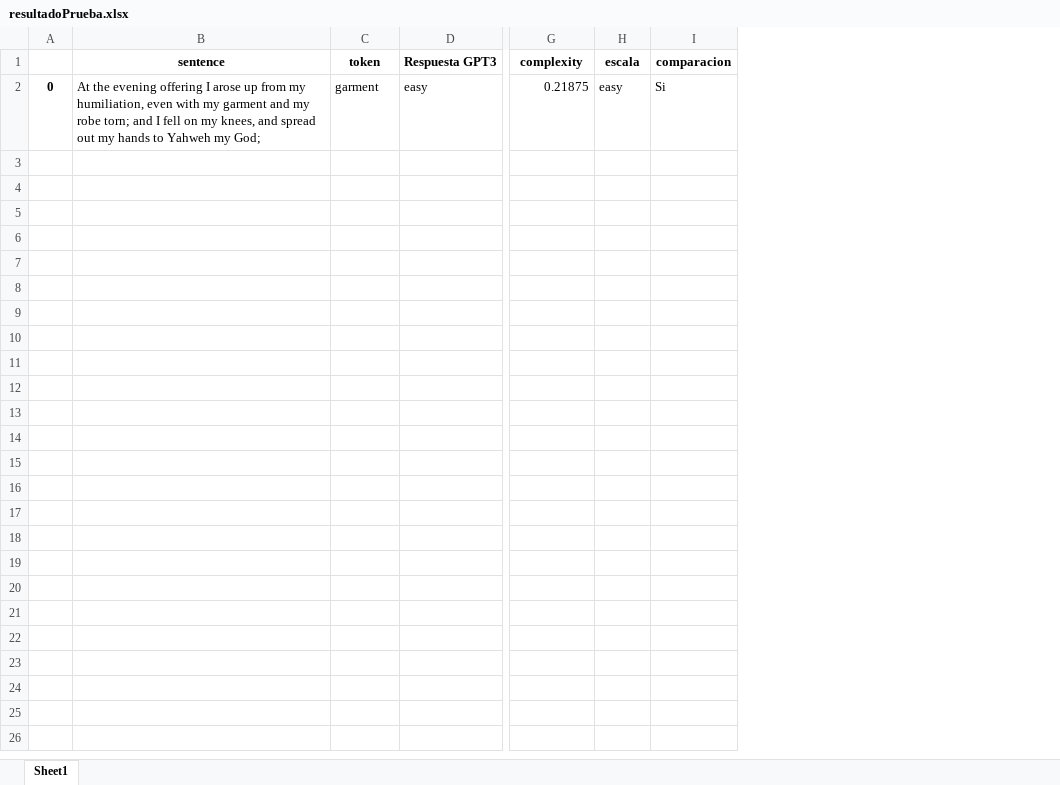
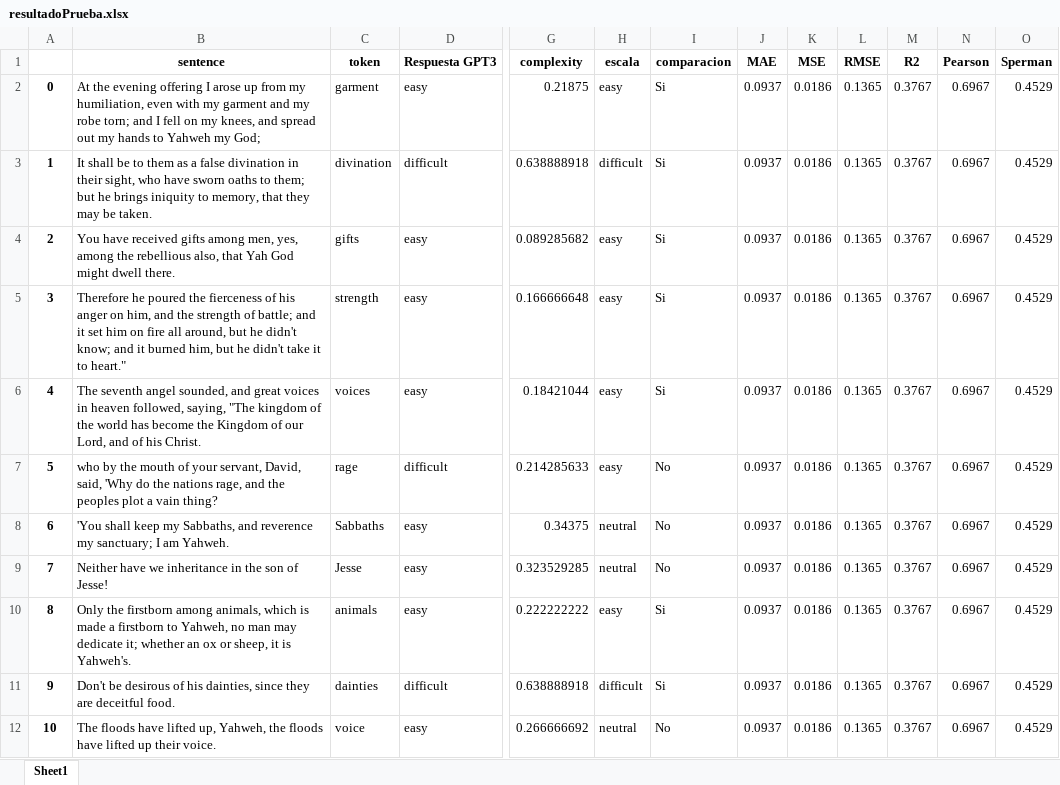
Before and after one commit to Anthart/Proyect-GPT3, an Excel workbook: resultados/resultadoPrueba.xlsx, sheet Sheet1, drawn as a sheet; only a part is shown, gaps mark what is left out; values as stored, in another font and other column widths than the file's, no borders; removed rows and columns are numbered as before the commit, all else as after; rows hold the shown columns only; the diff names each change by its address in the sheet, - before the commit and + after, or states it on an @@ line.

```diff
--- a/resultados/resultadoPrueba.xlsx (sheet Sheet1)
+++ b/resultados/resultadoPrueba.xlsx (sheet Sheet1)
-column A, row 2: 0
+column A, row 2: 0
+column J (MAE), row 2: 0.0937
+column K (MSE), row 2: 0.0186
+column L (RMSE), row 2: 0.1365
+column M (R2), row 2: 0.3767
+column N (Pearson), row 2: 0.6967
+column O (Sperman), row 2: 0.4529
+row 3: 1 | It shall be to them as a false divination in their sight, who have sworn oaths to them; but he brings iniquity to memory, that they may be taken. | divination | difficult | 0.638888918 | difficult | Si | 0.0937 | 0.0186 | 0.1365 | 0.3767 | 0.6967 | 0.4529
+row 4: 2 | You have received gifts among men, yes, among the rebellious also, that Yah God might dwell there. | gifts | easy | 0.089285682 | easy | Si | 0.0937 | 0.0186 | 0.1365 | 0.3767 | 0.6967 | 0.4529
+row 5: 3 | Therefore he poured the fierceness of his anger on him, and the strength of battle; and it set him on fire all around, but he didn't know; and it burned him, but he didn't take it to heart." | strength | easy | 0.166666648 | easy | Si | 0.0937 | 0.0186 | 0.1365 | 0.3767 | 0.6967 | 0.4529
+row 6: 4 | The seventh angel sounded, and great voices in heaven followed, saying, "The kingdom of the world has become the Kingdom of our Lord, and of his Christ. | voices | easy | 0.18421044 | easy | Si | 0.0937 | 0.0186 | 0.1365 | 0.3767 | 0.6967 | 0.4529
+row 7: 5 | who by the mouth of your servant, David, said, 'Why do the nations rage, and the peoples plot a vain thing? | rage | difficult | 0.214285633 | easy | No | 0.0937 | 0.0186 | 0.1365 | 0.3767 | 0.6967 | 0.4529
+row 8: 6 | 'You shall keep my Sabbaths, and reverence my sanctuary; I am Yahweh. | Sabbaths | easy | 0.34375 | neutral | No | 0.0937 | 0.0186 | 0.1365 | 0.3767 | 0.6967 | 0.4529
+row 9: 7 | Neither have we inheritance in the son of Jesse! | Jesse | easy | 0.323529285 | neutral | No | 0.0937 | 0.0186 | 0.1365 | 0.3767 | 0.6967 | 0.4529
+row 10: 8 | Only the firstborn among animals, which is made a firstborn to Yahweh, no man may dedicate it; whether an ox or sheep, it is Yahweh's. | animals | easy | 0.222222222 | easy | Si | 0.0937 | 0.0186 | 0.1365 | 0.3767 | 0.6967 | 0.4529
+row 11: 9 | Don't be desirous of his dainties, since they are deceitful food. | dainties | difficult | 0.638888918 | difficult | Si | 0.0937 | 0.0186 | 0.1365 | 0.3767 | 0.6967 | 0.4529
+row 12: 10 | The floods have lifted up, Yahweh, the floods have lifted up their voice. | voice | easy | 0.266666692 | neutral | No | 0.0937 | 0.0186 | 0.1365 | 0.3767 | 0.6967 | 0.4529
```
Also changed, not shown: 3 other files.
